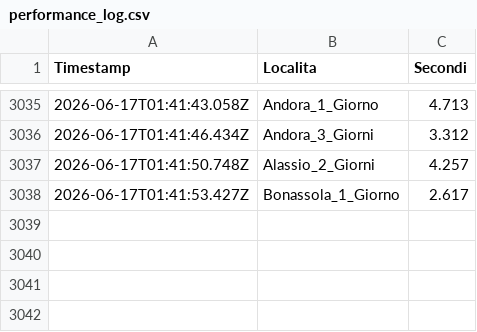
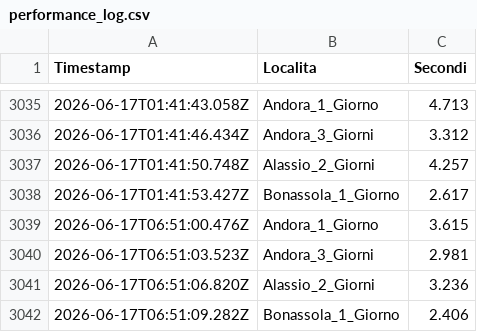
Before and after one commit to libeccioviaggi-lang/monitoraggio-gotomare, a CSV file: performance_log.csv, drawn as a sheet; only a part is shown, gaps mark what is left out.

```diff
--- a/performance_log.csv
+++ b/performance_log.csv
@@ -3038 +3038,5 @@ Timestamp,Localita,Secondi
 2026-06-17T01:41:53.427Z,Bonassola_1_Giorno,2.617
+2026-06-17T06:51:00.476Z,Andora_1_Giorno,3.615
+2026-06-17T06:51:03.523Z,Andora_3_Giorni,2.981
+2026-06-17T06:51:06.820Z,Alassio_2_Giorni,3.236
+2026-06-17T06:51:09.282Z,Bonassola_1_Giorno,2.406
```
